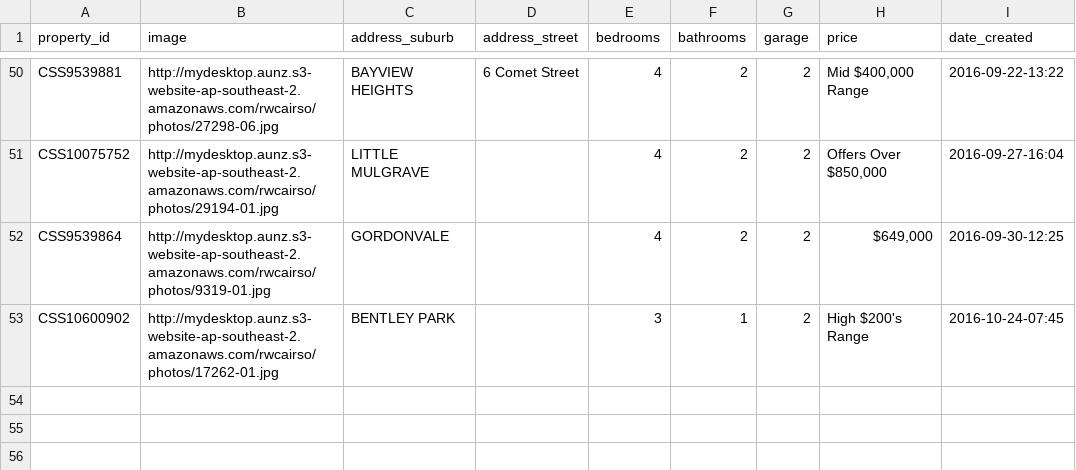
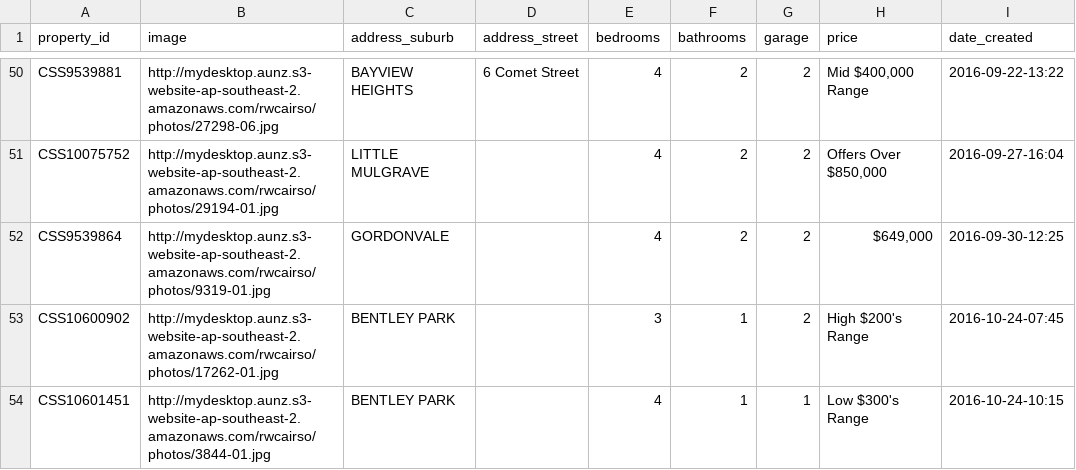
Before and after one commit to callumflack/therese-plath-realestate, a CSV file: _data/current.csv, drawn as a sheet; only a part is shown, gaps mark what is left out; the diff names each change by its address in the sheet, - before the commit and + after, or states it on an @@ line.

```diff
--- a/_data/current.csv
+++ b/_data/current.csv
+row 54: CSS10601451 | http://mydesktop.aunz.s3-website-ap-southeast-2.amazonaws.com/rwcairso/photos/3844-01.jpg | BENTLEY PARK |  | 4 | 1 | 1 | Low $300's Range | 2016-10-24-10:15
```
Also changed, not shown: 1 other file.
